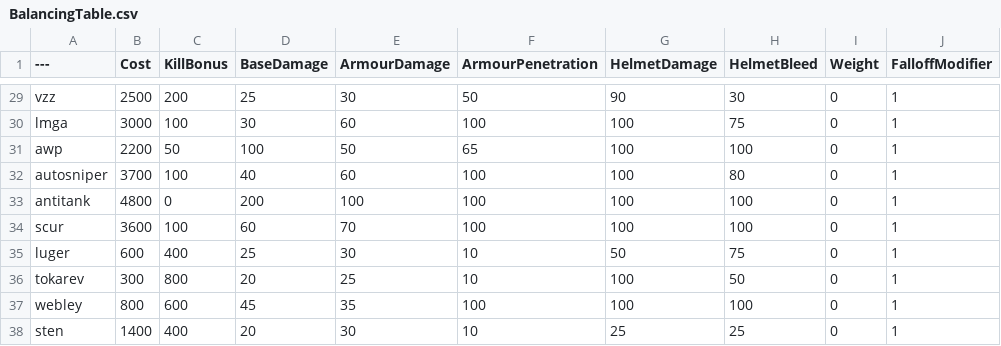
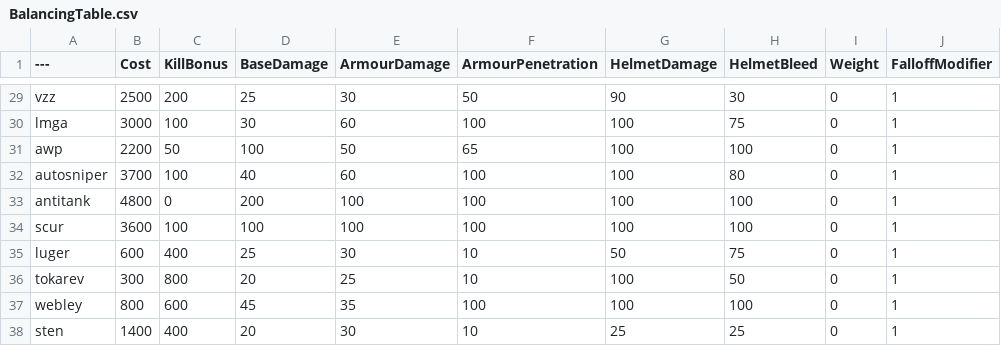
Before and after one commit to TheRealL4D2Ellis/BalancingTable, a CSV file: BalancingTable.csv, drawn as a sheet; only a part is shown, gaps mark what is left out; the diff names each change by its address in the sheet, - before the commit and + after, or states it on an @@ line.

Commit message:
Update BalancingTable.csv

```diff
--- a/BalancingTable.csv
+++ b/BalancingTable.csv
-D34 (BaseDamage): 60
+D34 (BaseDamage): 100
-E34 (ArmourDamage): 70
+E34 (ArmourDamage): 100
```
